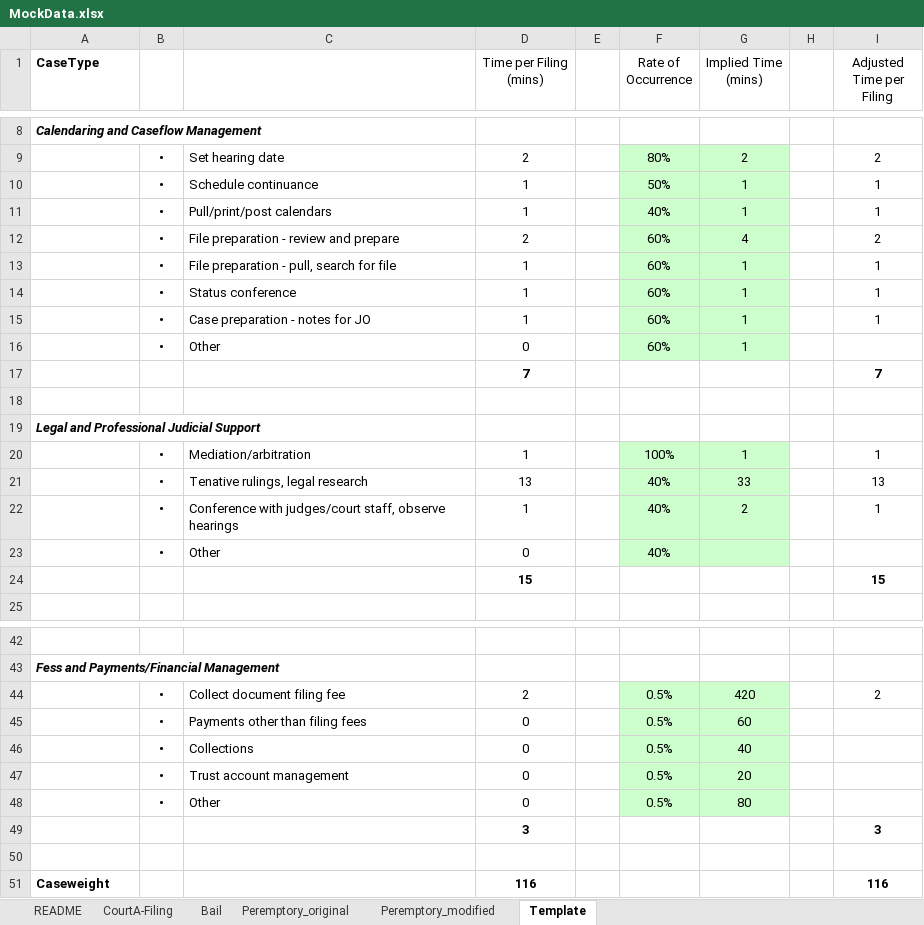
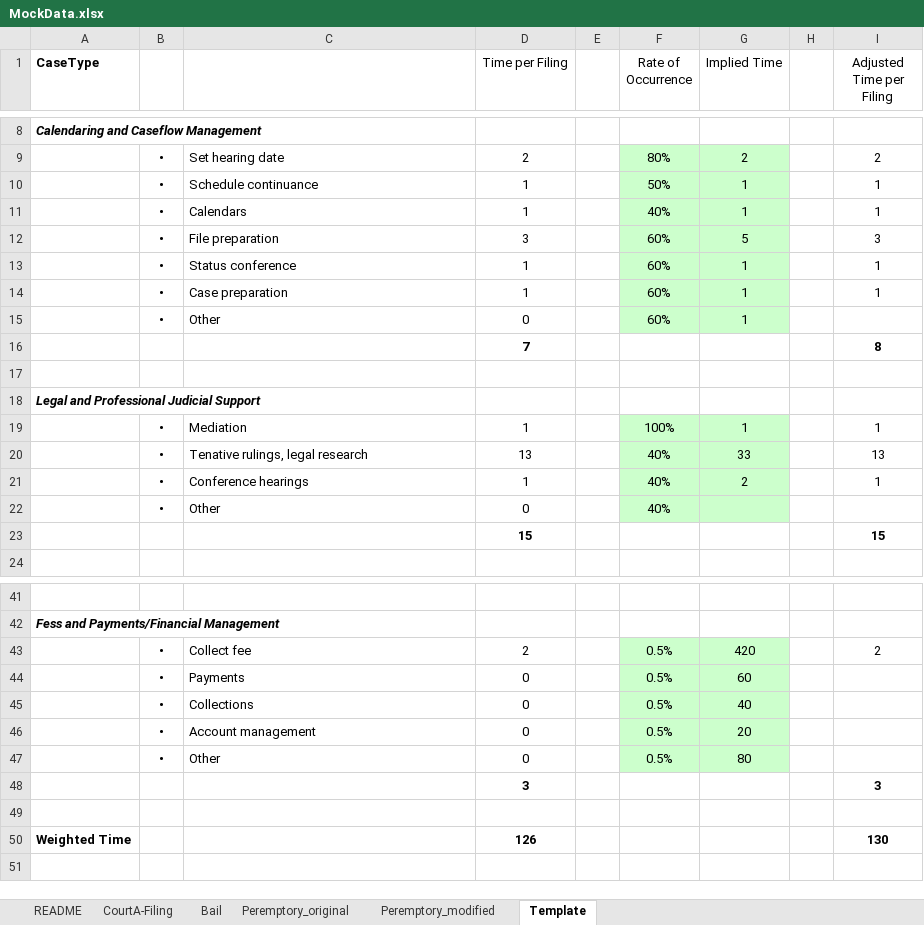
Before and after one commit to saveth/R-Workshop, an Excel workbook: data/MockData.xlsx, sheet Template, drawn as a sheet; only a part is shown, gaps mark what is left out; values as stored, in another font and other column widths than the file's, no borders; conditional formats not drawn; removed rows and columns are numbered as before the commit, all else as after; the diff covers the shown part only; the diff names each change by its address in the sheet, - before the commit and + after, or states it on an @@ line.

Commit message:
modify mock data

```diff
--- a/data/MockData.xlsx (sheet Template)
+++ b/data/MockData.xlsx (sheet Template)
-D1: Time per Filing (mins)
+D1: Time per Filing
-G1: Implied Time (mins)
+G1: Implied Time
-C11: Pull/print/post calendars
+C11: Calendars
-row 12:  | • | File preparation - review and prepare | 2 |  | 60% | 4 |  | 2
-row 13:  | • | File preparation - pull, search for file | 1 |  | 60% | 1 |  | 1
+row 12:  | • | File preparation | 3 |  | 60% | 5 |  | 3
-C14: Case preparation - notes for JO
+C14: Case preparation
-I16 (Adjusted Time per Filing): 7
+I16 (Adjusted Time per Filing): 8
-C19: Mediation/arbitration
+C19: Mediation
-C21: Conference with judges/court staff, observe hearings
+C21: Conference hearings
-C43: Collect document filing fee
+C43: Collect fee
-C44: Payments other than filing fees
+C44: Payments
-C46: Trust account management
+C46: Account management
-row 51: Caseweight |  |  | 116 |  |  |  |  | 116
+row 50: Weighted Time |  |  | 126 |  |  |  |  | 130
```
Also changed, not shown: 4 edited cells elsewhere in this sheet, sheet CourtA-Filing, formulas that keep their value.
